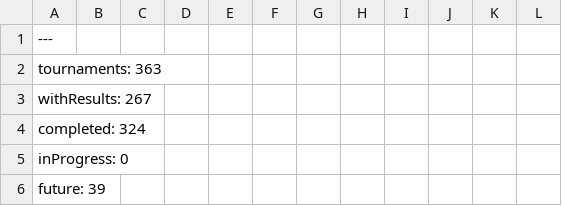
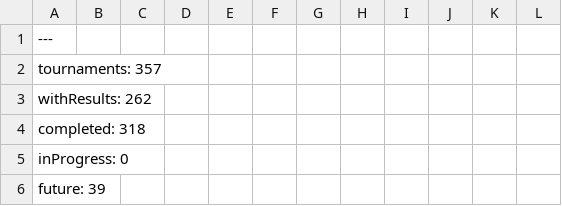
Before and after one commit to slam10s/college-data, a TSV file: 2021-22/tournaments.tsv, drawn as a sheet; only a part is shown; the diff covers the shown part only.

```diff
--- a/2021-22/tournaments.tsv
+++ b/2021-22/tournaments.tsv
@@ -1,5 +1,5 @@
 ---
-tournaments: 363
-withResults: 267
-completed: 324
+tournaments: 357
+withResults: 262
+completed: 318
 inProgress: 0
```
Also changed, not shown: 6 removed rows and 3 edited cells elsewhere in this file, 2021-22/men-doubles.tsv, 2021-22/weeks.tsv, 4 other files.
